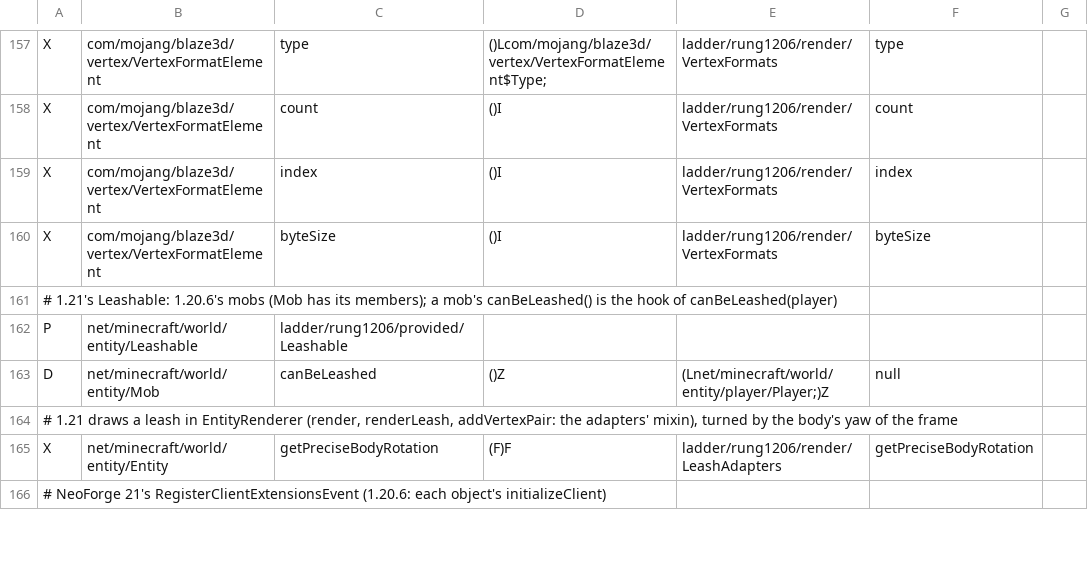
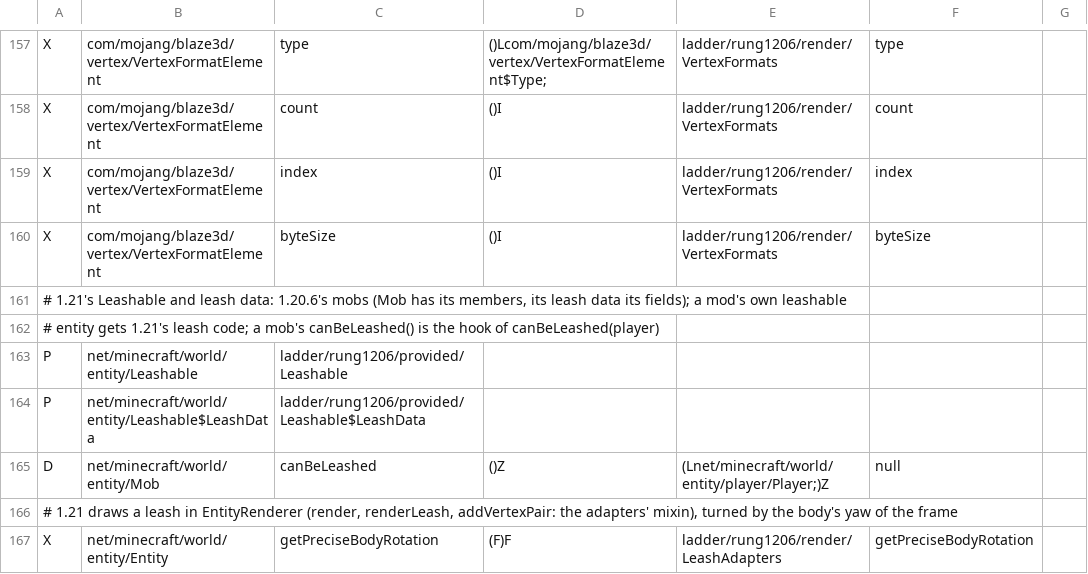
Before and after one commit to Xponer2/translator, a TSV file: adapters_1_20_6/src/main/resources/ladder-rules.tsv, drawn as a sheet; only a part is shown, gaps mark what is left out; the shorter side is filled out with more unchanged rows.

```diff
--- a/adapters_1_20_6/src/main/resources/ladder-rules.tsv
+++ b/adapters_1_20_6/src/main/resources/ladder-rules.tsv
@@ -160,4 +160,6 @@ X	com/mojang/blaze3d/vertex/VertexFormatElement	index	()I	ladder/rung1206/render
 X	com/mojang/blaze3d/vertex/VertexFormatElement	byteSize	()I	ladder/rung1206/render/VertexFormats	byteSize
-# 1.21's Leashable: 1.20.6's mobs (Mob has its members); a mob's canBeLeashed() is the hook of canBeLeashed(player)
+# 1.21's Leashable and leash data: 1.20.6's mobs (Mob has its members, its leash data its fields); a mod's own leashable
+# entity gets 1.21's leash code; a mob's canBeLeashed() is the hook of canBeLeashed(player)
 P	net/minecraft/world/entity/Leashable	ladder/rung1206/provided/Leashable
+P	net/minecraft/world/entity/Leashable$LeashData	ladder/rung1206/provided/Leashable$LeashData
 D	net/minecraft/world/entity/Mob	canBeLeashed	()Z	(Lnet/minecraft/world/entity/player/Player;)Z	null
```
Also changed, not shown: 2 other files.
